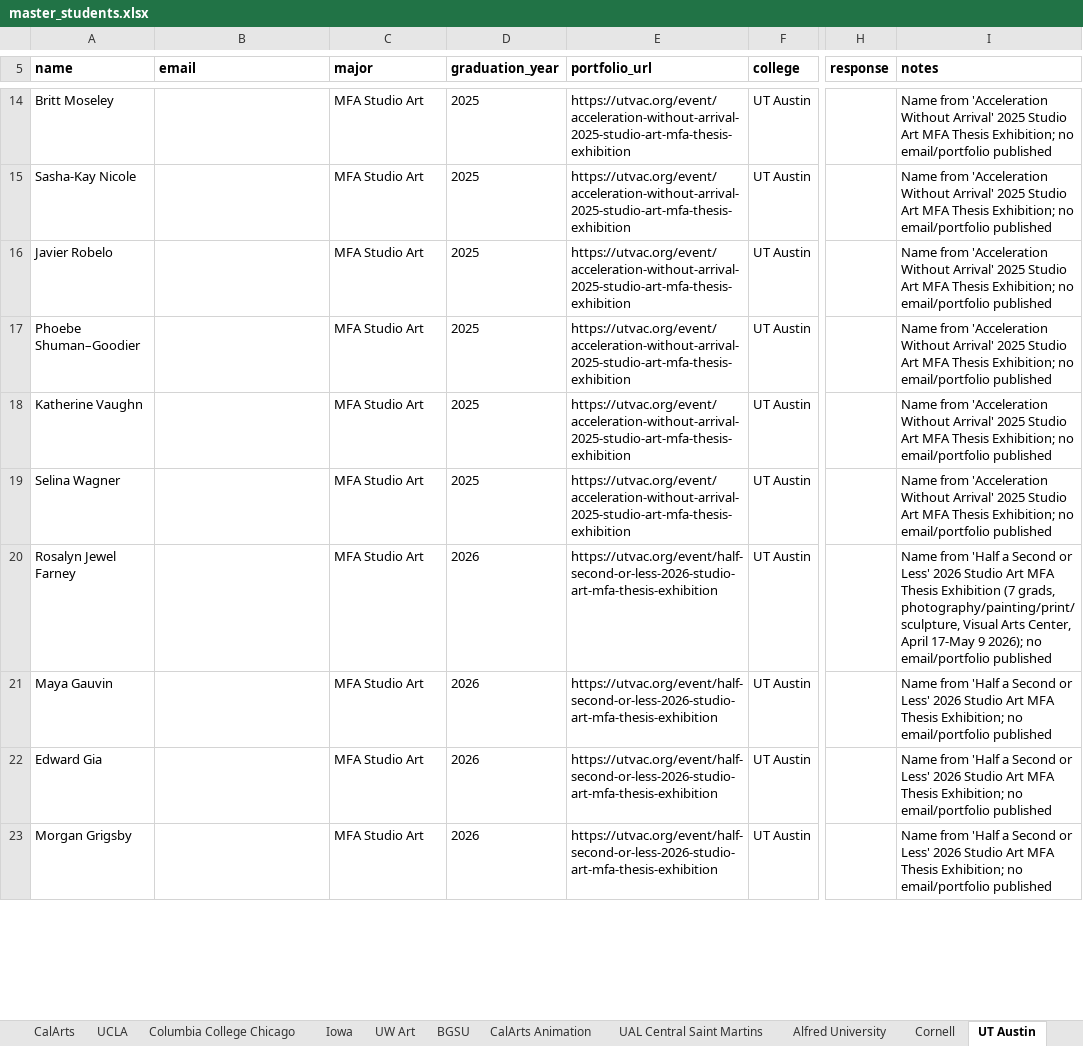
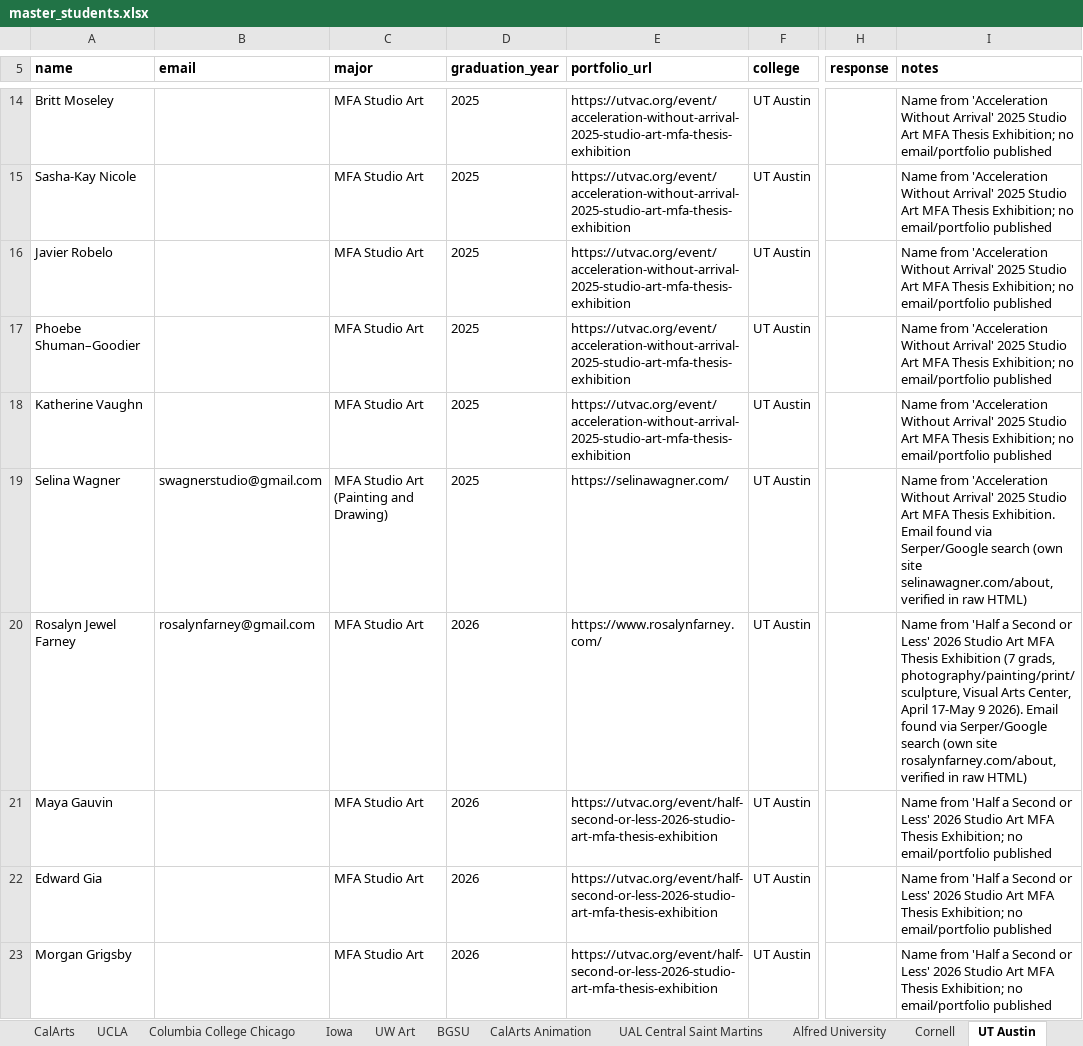
Before and after one commit to fufuman/opportunities-hub-scraper, an Excel workbook: Dezi Art Prize Student Data Scraping/master_students.xlsx, sheet UT Austin, drawn as a sheet; only a part is shown, gaps mark what is left out; values as stored, in another font and other column widths than the file's, no borders; the diff covers the shown part only; the diff names each change by its address in the sheet, - before the commit and + after, or states it on an @@ line.

```diff
--- a/Dezi Art Prize Student Data Scraping/master_students.xlsx (sheet UT Austin)
+++ b/Dezi Art Prize Student Data Scraping/master_students.xlsx (sheet UT Austin)
-B19 (email): (empty)
+B19 (email): swagnerstudio@gmail.com
-C19 (major): MFA Studio Art
+C19 (major): MFA Studio Art (Painting and Drawing)
-E19 (portfolio_url): https://utvac.org/event/acceleration-without-arrival-2025-studio-art-mfa-thesis-exhibition
+E19 (portfolio_url): https://selinawagner.com/
-I19 (notes): …MFA Thesis Exhibition; no email/portfolio published
+I19 (notes): …MFA Thesis Exhibition. Email found via Serper/Google search (own site selinawagner.com/about, verified in raw HTML)
-B20 (email): (empty)
+B20 (email): rosalynfarney@gmail.com
-E20 (portfolio_url): https://utvac.org/event/half-second-or-less-2026-studio-art-mfa-thesis-exhibition
+E20 (portfolio_url): https://www.rosalynfarney.com/
-I20 (notes): …17-May 9 2026); no email/portfolio published
+I20 (notes): …17-May 9 2026). Email found via Serper/Google search (own site rosalynfarney.com/about, verified in raw HTML)
```
Also changed, not shown: 36 edited cells elsewhere in this sheet, sheet Cornell, sheet Alfred University, sheet Cooper Union, Dezi Art Prize Student Data Scraping/master_students_no_email.xlsx, Dezi Art Prize Student Data Scraping/master_students_with_email.xlsx, 7 other files.
